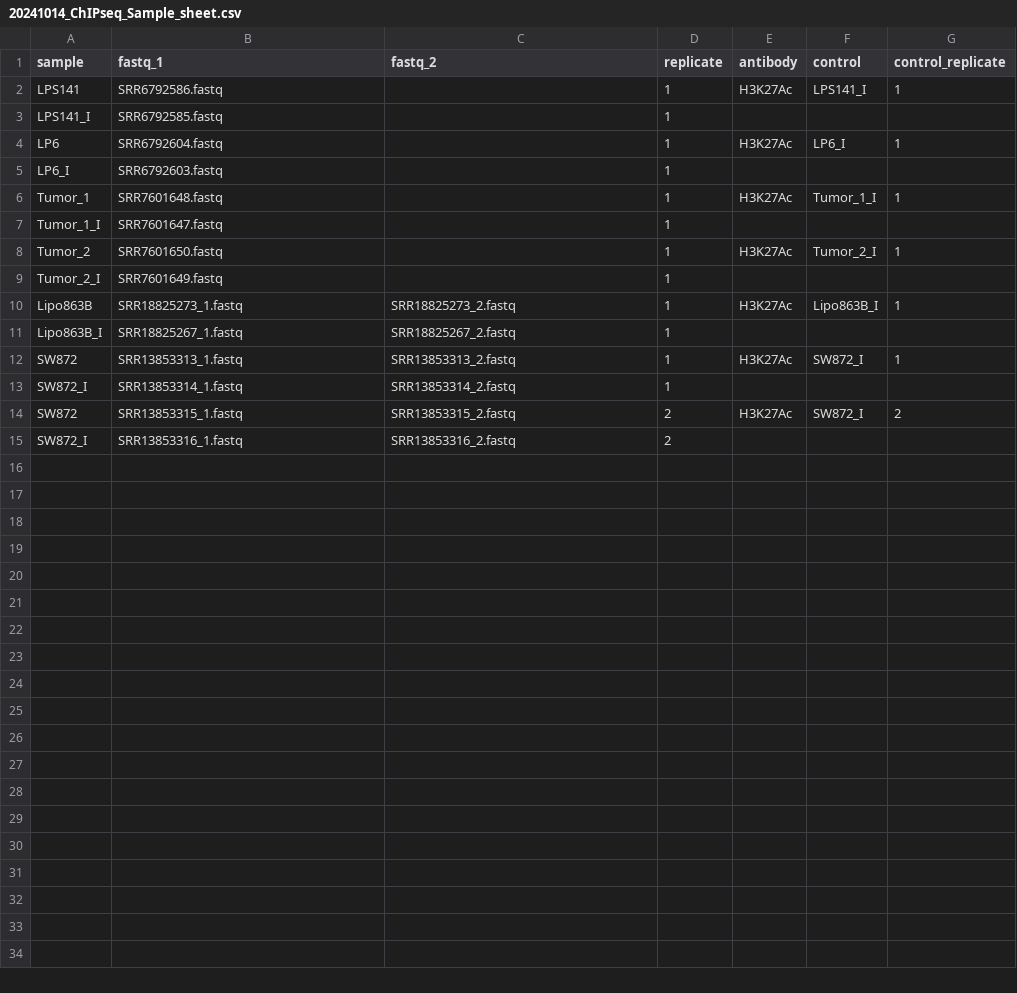
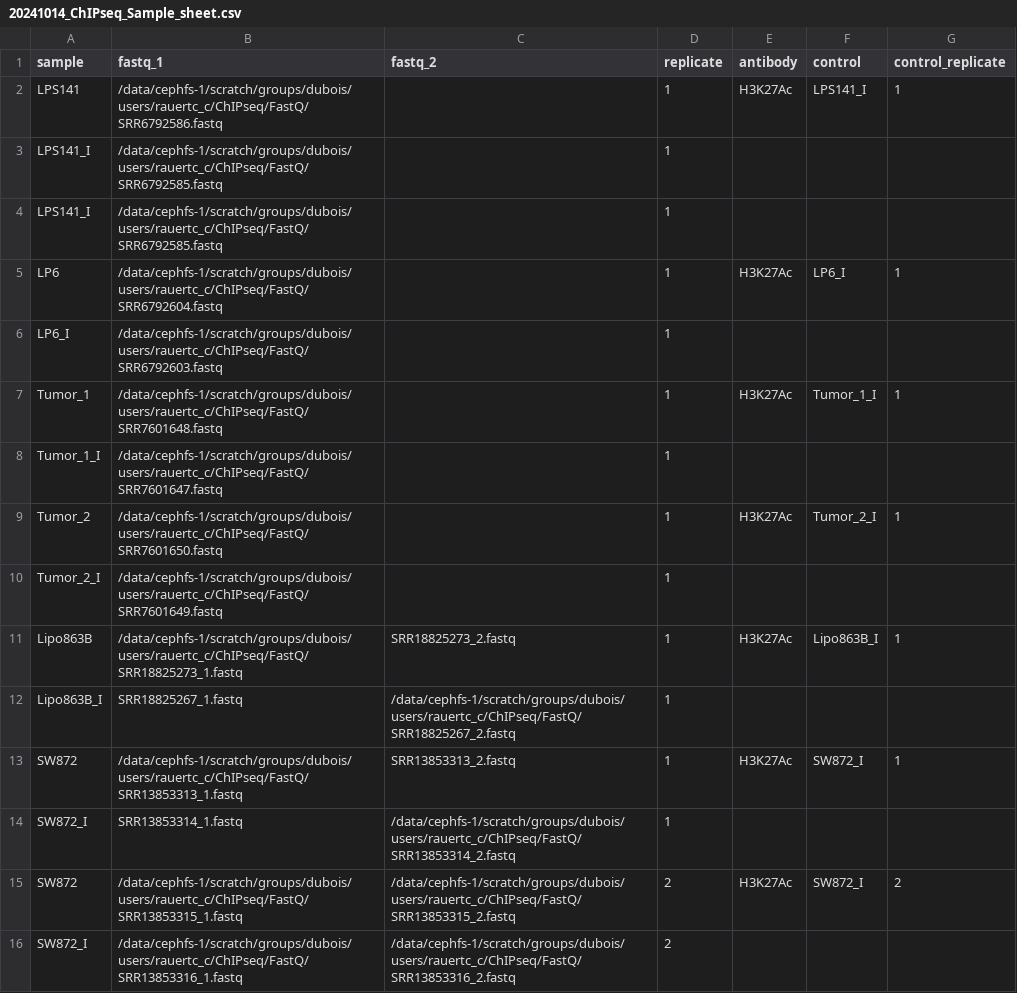
Before and after one commit to CarlosRauert/Genomics_Scripts, a CSV file: ChIPseq/20241014_ChIPseq_Sample_sheet.csv, drawn as a sheet.

```diff
--- a/ChIPseq/20241014_ChIPseq_Sample_sheet.csv
+++ b/ChIPseq/20241014_ChIPseq_Sample_sheet.csv
@@ -1,15 +1,16 @@
 sample,fastq_1,fastq_2,replicate,antibody,control,control_replicate
-LPS141,SRR6792586.fastq,,1,H3K27Ac,LPS141_I,1
-LPS141_I,SRR6792585.fastq,,1,,,
-LP6,SRR6792604.fastq,,1,H3K27Ac,LP6_I,1
-LP6_I,SRR6792603.fastq,,1,,,
-Tumor_1,SRR7601648.fastq,,1,H3K27Ac,Tumor_1_I,1
-Tumor_1_I,SRR7601647.fastq,,1,,,
-Tumor_2,SRR7601650.fastq,,1,H3K27Ac,Tumor_2_I,1
-Tumor_2_I,SRR7601649.fastq,,1,,,
-Lipo863B,SRR18825273_1.fastq,SRR18825273_2.fastq,1,H3K27Ac,Lipo863B_I,1
-Lipo863B_I,SRR18825267_1.fastq,SRR18825267_2.fastq,1,,,
-SW872,SRR13853313_1.fastq,SRR13853313_2.fastq,1,H3K27Ac,SW872_I,1
-SW872_I,SRR13853314_1.fastq,SRR13853314_2.fastq,1,,,
-SW872,SRR13853315_1.fastq,SRR13853315_2.fastq,2,H3K27Ac,SW872_I,2
-SW872_I,SRR13853316_1.fastq,SRR13853316_2.fastq,2,,,
+LPS141,/data/cephfs-1/scratch/groups/dubois/users/rauertc_c/ChIPseq/FastQ/SRR6792586.fastq,,1,H3K27Ac,LPS141_I,1
+LPS141_I,/data/cephfs-1/scratch/groups/dubois/users/rauertc_c/ChIPseq/FastQ/SRR6792585.fastq,,1,,,
+LPS141_I,/data/cephfs-1/scratch/groups/dubois/users/rauertc_c/ChIPseq/FastQ/SRR6792585.fastq,,1,,,
+LP6,/data/cephfs-1/scratch/groups/dubois/users/rauertc_c/ChIPseq/FastQ/SRR6792604.fastq,,1,H3K27Ac,LP6_I,1
+LP6_I,/data/cephfs-1/scratch/groups/dubois/users/rauertc_c/ChIPseq/FastQ/SRR6792603.fastq,,1,,,
+Tumor_1,/data/cephfs-1/scratch/groups/dubois/users/rauertc_c/ChIPseq/FastQ/SRR7601648.fastq,,1,H3K27Ac,Tumor_1_I,1
+Tumor_1_I,/data/cephfs-1/scratch/groups/dubois/users/rauertc_c/ChIPseq/FastQ/SRR7601647.fastq,,1,,,
+Tumor_2,/data/cephfs-1/scratch/groups/dubois/users/rauertc_c/ChIPseq/FastQ/SRR7601650.fastq,,1,H3K27Ac,Tumor_2_I,1
+Tumor_2_I,/data/cephfs-1/scratch/groups/dubois/users/rauertc_c/ChIPseq/FastQ/SRR7601649.fastq,,1,,,
+Lipo863B,/data/cephfs-1/scratch/groups/dubois/users/rauertc_c/ChIPseq/FastQ/SRR18825273_1.fastq,SRR18825273_2.fastq,1,H3K27Ac,Lipo863B_I,1
+Lipo863B_I,SRR18825267_1.fastq,/data/cephfs-1/scratch/groups/dubois/users/rauertc_c/ChIPseq/FastQ/SRR18825267_2.fastq,1,,,
+SW872,/data/cephfs-1/scratch/groups/dubois/users/rauertc_c/ChIPseq/FastQ/SRR13853313_1.fastq,SRR13853313_2.fastq,1,H3K27Ac,SW872_I,1
+SW872_I,SRR13853314_1.fastq,/data/cephfs-1/scratch/groups/dubois/users/rauertc_c/ChIPseq/FastQ/SRR13853314_2.fastq,1,,,
+SW872,/data/cephfs-1/scratch/groups/dubois/users/rauertc_c/ChIPseq/FastQ/SRR13853315_1.fastq,/data/cephfs-1/scratch/groups/dubois/users/rauertc_c/ChIPseq/FastQ/SRR13853315_2.fastq,2,H3K27Ac,SW872_I,2
+SW872_I,/data/cephfs-1/scratch/groups/dubois/users/rauertc_c/ChIPseq/FastQ/SRR13853316_1.fastq,/data/cephfs-1/scratch/groups/dubois/users/rauertc_c/ChIPseq/FastQ/SRR13853316_2.fastq,2,,,
```
Also changed, not shown: 1 other file.
